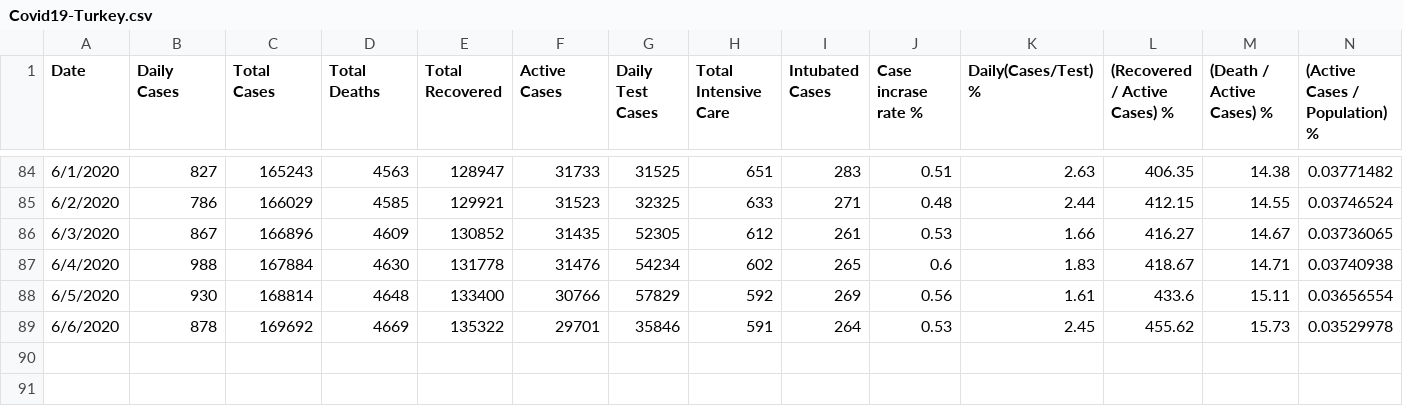
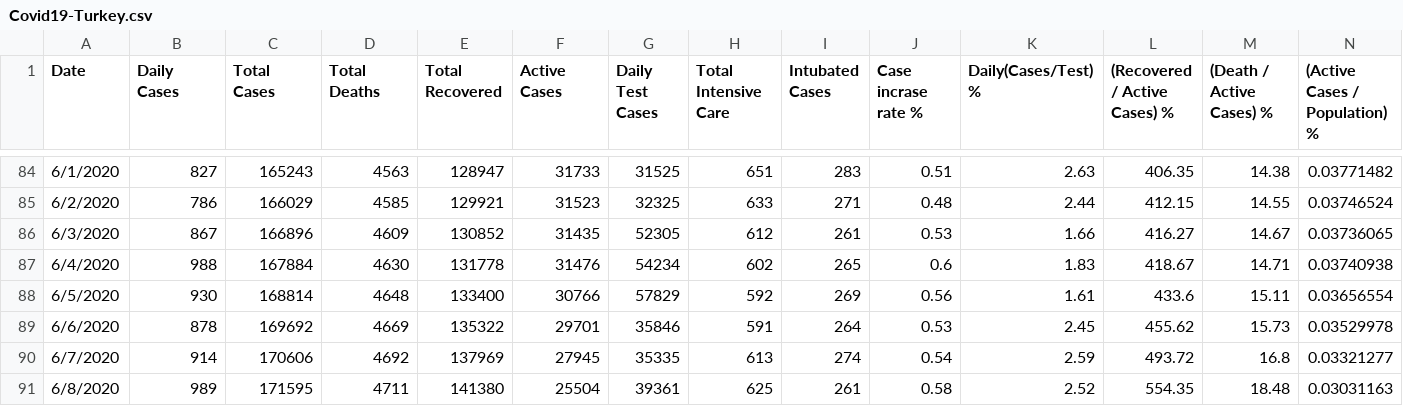
Before and after one commit to sefatosunn/Covid19-Turkey, a CSV file: Covid19-Turkey.csv, drawn as a sheet; only a part is shown, gaps mark what is left out.

Commit message:
Add files via upload

```diff
--- a/Covid19-Turkey.csv
+++ b/Covid19-Turkey.csv
@@ -89 +89,3 @@
 "6/6/2020","878","169692","4669","135322","29701","35846","591","264","0.53","2.45","455.62","15.73","0.03529978"
+"6/7/2020","914","170606","4692","137969","27945","35335","613","274","0.54","2.59","493.72","16.8","0.03321277"
+"6/8/2020","989","171595","4711","141380","25504","39361","625","261","0.58","2.52","554.35","18.48","0.03031163"
```
